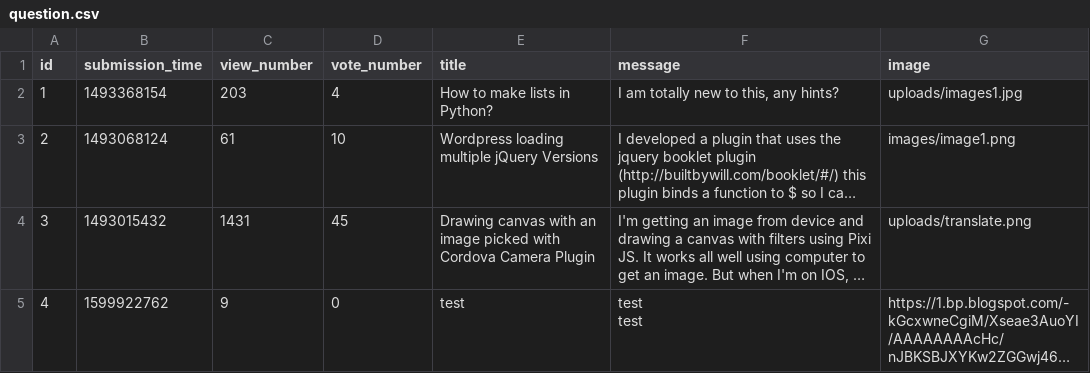
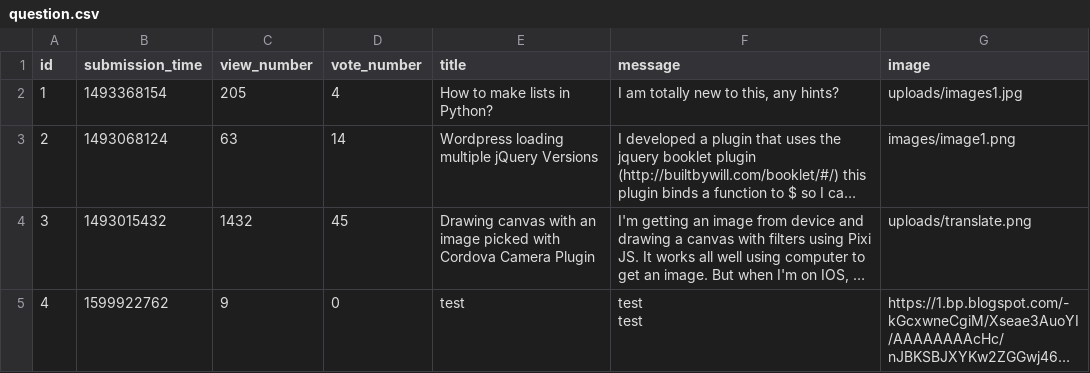
Before and after one commit to Pietrus914/Ask-mate-sprint-1, a CSV file: sample_data/question.csv, drawn as a sheet; long unchanged cells end in …; the diff names each change by its address in the sheet, - before the commit and + after, or states it on an @@ line.

```diff
--- a/sample_data/question.csv
+++ b/sample_data/question.csv
-C2 (view_number): 203
+C2 (view_number): 205
-C3 (view_number): 61
+C3 (view_number): 63
-D3 (vote_number): 10
+D3 (vote_number): 14
-C4 (view_number): 1431
+C4 (view_number): 1432
```
Also changed, not shown: 2 other files.
